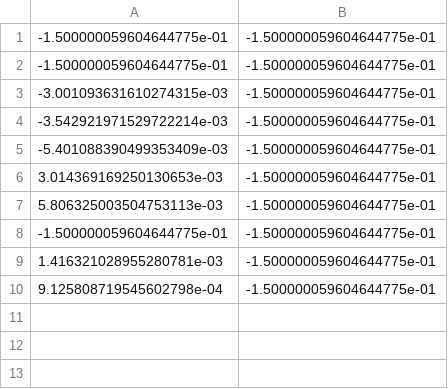
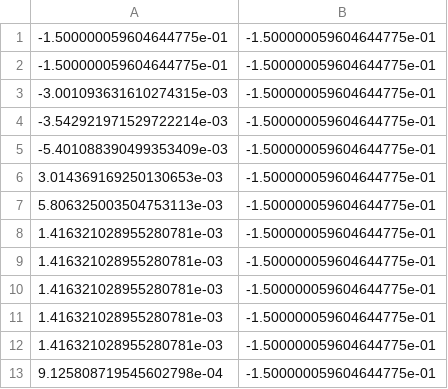
Before and after one commit to UM-ARM-Lab/video_prediction, a CSV file: examples/dt0.5_1/actions.csv, drawn as a sheet.

```diff
--- a/examples/dt0.5_1/actions.csv
+++ b/examples/dt0.5_1/actions.csv
@@ -7,3 +7,6 @@
 5.806325003504753113e-03,-1.500000059604644775e-01
--1.500000059604644775e-01,-1.500000059604644775e-01
+1.416321028955280781e-03,-1.500000059604644775e-01
+1.416321028955280781e-03,-1.500000059604644775e-01
+1.416321028955280781e-03,-1.500000059604644775e-01
+1.416321028955280781e-03,-1.500000059604644775e-01
 1.416321028955280781e-03,-1.500000059604644775e-01
```
Also changed, not shown: 3 other files.
